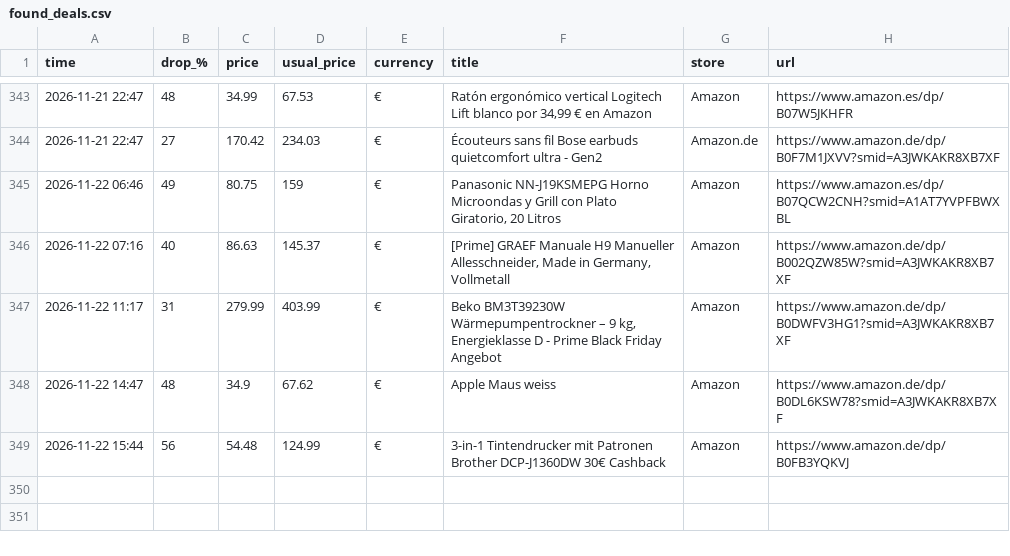
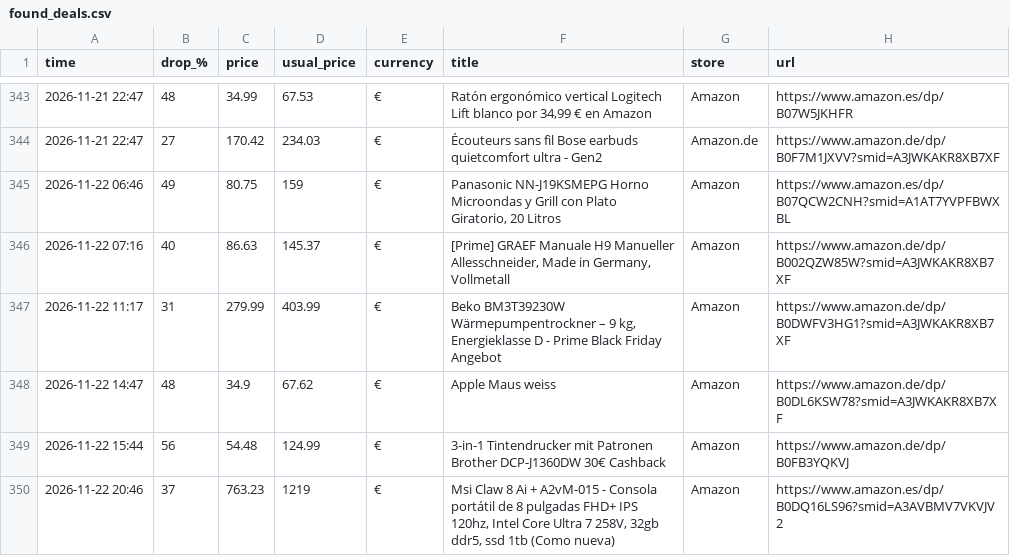
Before and after one commit to investinginfosec-png/deal-scanner, a CSV file: found_deals.csv, drawn as a sheet; only a part is shown, gaps mark what is left out.

```diff
--- a/found_deals.csv
+++ b/found_deals.csv
@@ -349 +349,2 @@
 2026-11-22 15:44,56,54.48,124.99,€,3-in-1 Tintendrucker mit Patronen Brother DCP-J1360DW 30€ Cashback,Amazon,https://www.amazon.de/dp/B0FB3YQKVJ
+2026-11-22 20:46,37,763.23,1219,€,"Msi Claw 8 Ai + A2vM-015 - Consola portátil de 8 pulgadas FHD+ IPS 120hz, Intel Core Ultra 7 258V, 32gb ddr5, ssd 1tb (Como nueva)",Amazon,https://www.amazon.es/dp/B0DQ16LS96?smid=A3AVBMV7VKVJV2
```
Also changed, not shown: 3 other files.
